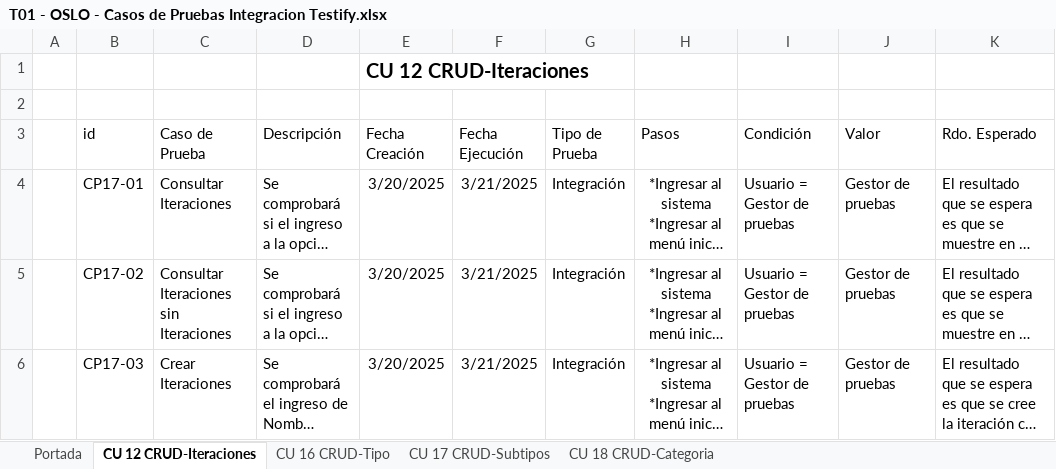
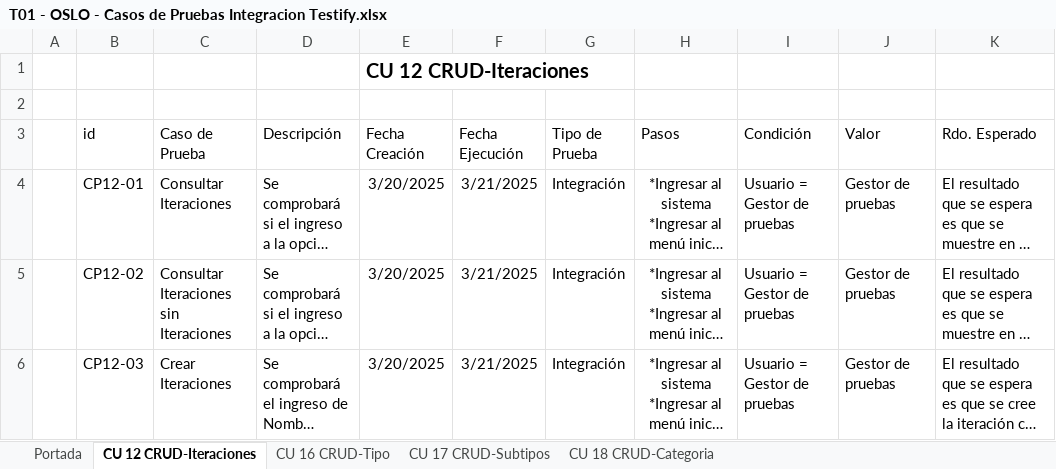
Before and after one commit to OSLOUARG24/Testify, an Excel workbook: Fases_de_desarrollo/04-Transicion/01- Pruebas/T01 - OSLO - Casos de Pruebas Integracion Testify.xlsx, sheet CU 12 CRUD-Iteraciones, drawn as a sheet; only a part is shown; long unchanged cells end in …; values as stored, in another font and other column widths than the file's, no borders; the diff covers the shown part only; the diff names each change by its address in the sheet, - before the commit and + after, or states it on an @@ line.

Commit message:
Documentación - Gestión SQA
Se realiza revisión ortográfica en el documento de pruebas T01 - OSLO - Casos de Pruebas Integración Testify.xlsx

```diff
--- a/Fases_de_desarrollo/04-Transicion/01- Pruebas/T01 - OSLO - Casos de Pruebas Integracion Testify.xlsx (sheet CU 12 CRUD-Iteraciones)
+++ b/Fases_de_desarrollo/04-Transicion/01- Pruebas/T01 - OSLO - Casos de Pruebas Integracion Testify.xlsx (sheet CU 12 CRUD-Iteraciones)
-B4 (id): CP17-01
+B4 (id): CP12-01
-B5 (id): CP17-02
+B5 (id): CP12-02
-B6 (id): CP17-03
+B6 (id): CP12-03
```
Also changed, not shown: 12 edited cells elsewhere in this sheet, sheet CU 16 CRUD-Tipo.
